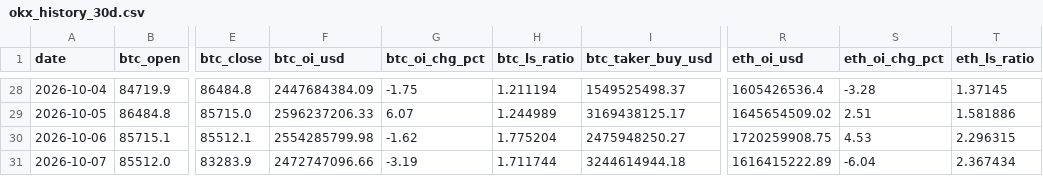
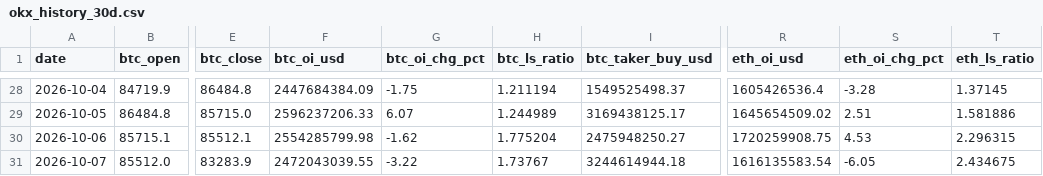
Before and after one commit to samiboran/sweeplab, a CSV file: data/derivs/okx_history_30d.csv, drawn as a sheet; only a part is shown, gaps mark what is left out; the diff names each change by its address in the sheet, - before the commit and + after, or states it on an @@ line.

```diff
--- a/data/derivs/okx_history_30d.csv
+++ b/data/derivs/okx_history_30d.csv
-F31 (btc_oi_usd): 2472747096.66
+F31 (btc_oi_usd): 2472043039.55
-G31 (btc_oi_chg_pct): -3.19
+G31 (btc_oi_chg_pct): -3.22
-H31 (btc_ls_ratio): 1.711744
+H31 (btc_ls_ratio): 1.73767
-R31 (eth_oi_usd): 1616415222.89
+R31 (eth_oi_usd): 1616135583.54
-S31 (eth_oi_chg_pct): -6.04
+S31 (eth_oi_chg_pct): -6.05
-T31 (eth_ls_ratio): 2.367434
+T31 (eth_ls_ratio): 2.434675
```
Also changed, not shown: data/derivs/notebook_daily.csv, 5 other files.
